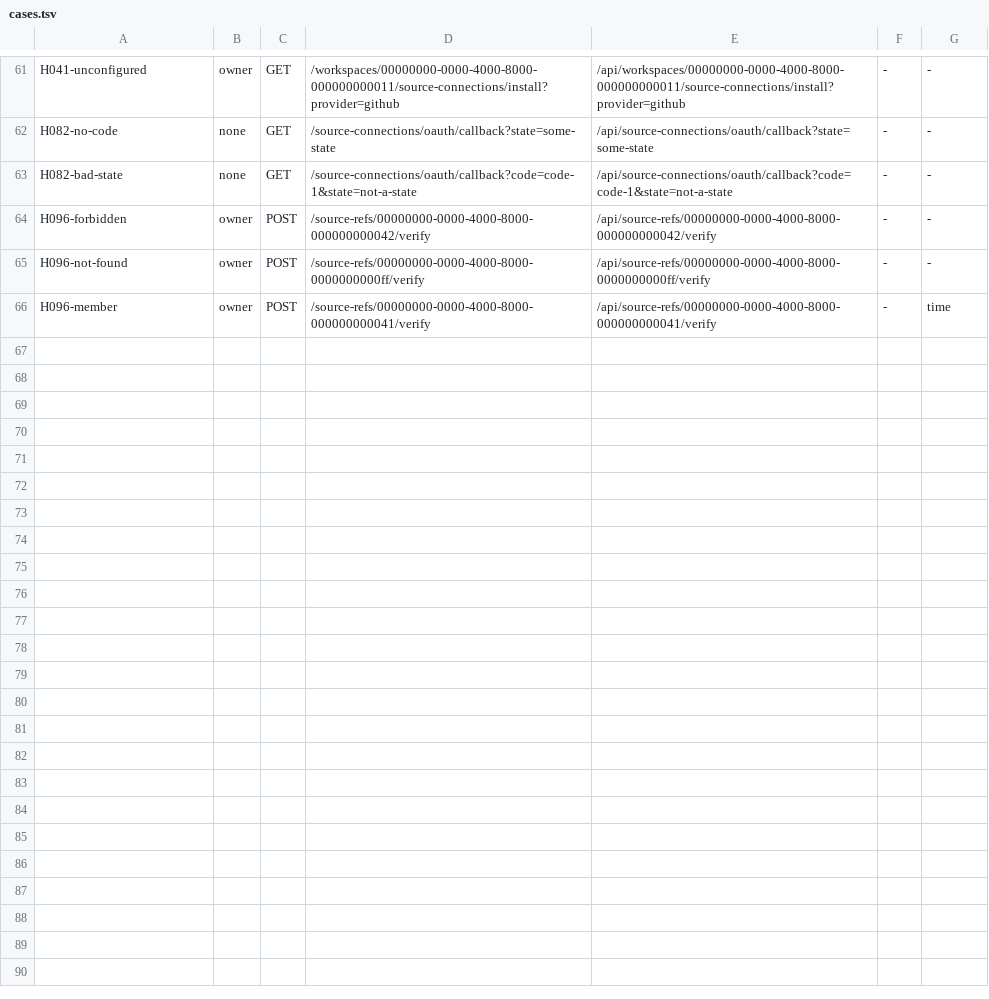
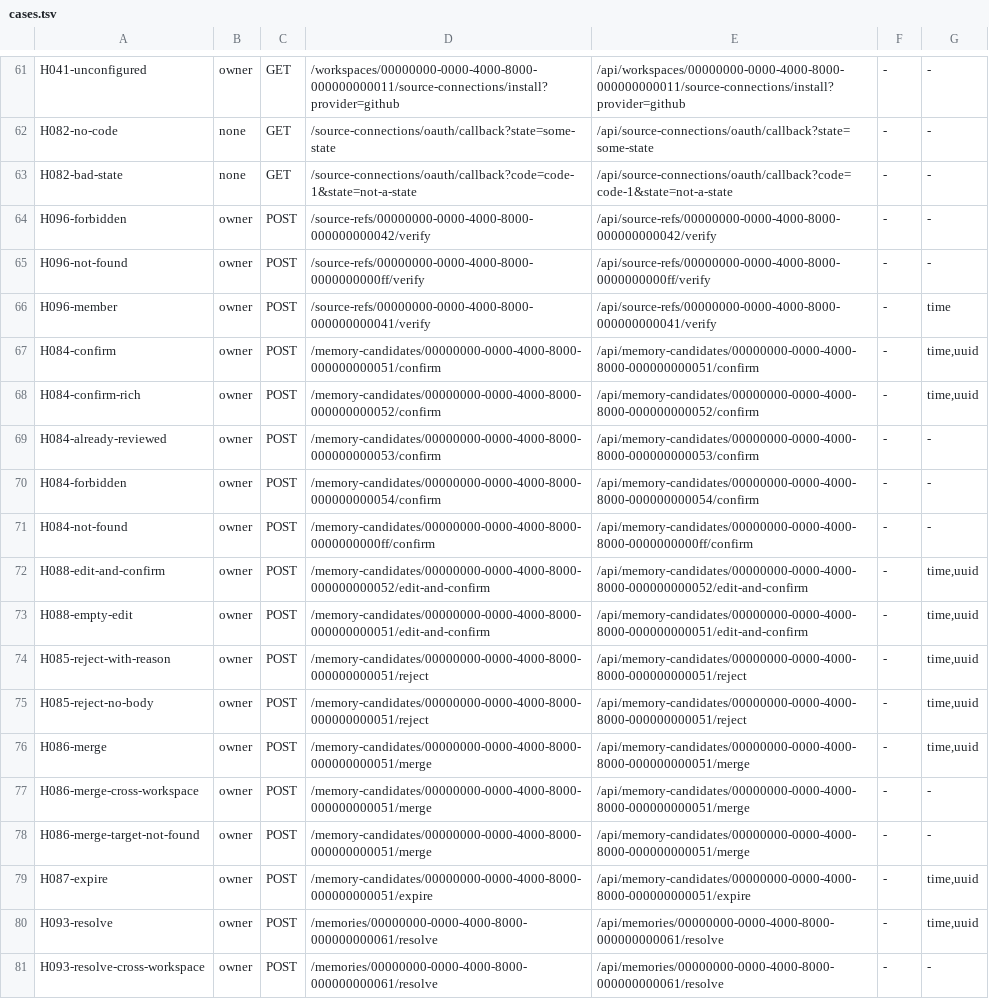
Before and after one commit to Momens-Works/momens-server, a TSV file: scripts/legacy-diff/cases.tsv, drawn as a sheet; only a part is shown, gaps mark what is left out.

Commit message:
chore(MOM-0900): 차등 비교 하네스에 memory write 케이스를 추가합니다
후보 리뷰(H084·H085·H086·H087·H088)와 해결(H093) 15개 케이스를 등록합니다. 성공·상태 위반·권한
없음·대상 없음·교차 워크스페이스를 덮습니다.

픽스처의 후보·메모리에 라벨을 명시합니다. 레거시에는 label 이 NULL 이면 발급하는 트리거가 있지만
신규 서버 미러에는 없어(라벨은 LabelAllocator 소유) 비워 두면 픽스처 적용 직후부터 양쪽 DB 가
갈립니다. 발급 카운터도 시드 다음 번호로 맞춰 확정 케이스가 양쪽에서 같은 라벨을 받게 합니다.

memory 계열 TRUNCATE 를 명시합니다. 레거시는 workspaces CASCADE 로 함께 지워지지만 신규 미러는
FK 가 없어 CASCADE 가 닿지 않고, write 케이스마다 픽스처를 다시 적용할 때 신규 쪽만 이전 행이
남습니다.

check.sql 은 응답에 드러나지 않는 기록을 봅니다. 후보 상태 전이와 rejection_reason, 확정 메모리의
metadata(레거시는 후보 metadata 를 옮기지 않아 양쪽 NULL 이어야 합니다), review_actions 의 액션
종류와 편집 필드, resolve 가 만든 entity_relations 입니다. 거부 케이스는 아무것도 쓰이지 않았음을
확인합니다.

H023-owner golden 은 스냅샷에 memory 시드가 들어가면서 기존 차이의 hunk 위치가 밀려 갱신합니다.
기록된 차이 내용은 그대로입니다.

전체 64 케이스 golden 일치를 확인했습니다.

```diff
--- a/scripts/legacy-diff/cases.tsv
+++ b/scripts/legacy-diff/cases.tsv
@@ -66 +66,16 @@ H096-not-found	owner	POST	/source-refs/00000000-0000-4000-8000-0000000000ff/veri
 H096-member	owner	POST	/source-refs/00000000-0000-4000-8000-000000000041/verify	/api/source-refs/00000000-0000-4000-8000-000000000041/verify	-	time
+H084-confirm	owner	POST	/memory-candidates/00000000-0000-4000-8000-000000000051/confirm	/api/memory-candidates/00000000-0000-4000-8000-000000000051/confirm	-	time,uuid
+H084-confirm-rich	owner	POST	/memory-candidates/00000000-0000-4000-8000-000000000052/confirm	/api/memory-candidates/00000000-0000-4000-8000-000000000052/confirm	-	time,uuid
+H084-already-reviewed	owner	POST	/memory-candidates/00000000-0000-4000-8000-000000000053/confirm	/api/memory-candidates/00000000-0000-4000-8000-000000000053/confirm	-	-
+H084-forbidden	owner	POST	/memory-candidates/00000000-0000-4000-8000-000000000054/confirm	/api/memory-candidates/00000000-0000-4000-8000-000000000054/confirm	-	-
+H084-not-found	owner	POST	/memory-candidates/00000000-0000-4000-8000-0000000000ff/confirm	/api/memory-candidates/00000000-0000-4000-8000-0000000000ff/confirm	-	-
+H088-edit-and-confirm	owner	POST	/memory-candidates/00000000-0000-4000-8000-000000000052/edit-and-confirm	/api/memory-candidates/00000000-0000-4000-8000-000000000052/edit-and-confirm	-	time,uuid
+H088-empty-edit	owner	POST	/memory-candidates/00000000-0000-4000-8000-000000000051/edit-and-confirm	/api/memory-candidates/00000000-0000-4000-8000-000000000051/edit-and-confirm	-	time,uuid
+H085-reject-with-reason	owner	POST	/memory-candidates/00000000-0000-4000-8000-000000000051/reject	/api/memory-candidates/00000000-0000-4000-8000-000000000051/reject	-	time,uuid
+H085-reject-no-body	owner	POST	/memory-candidates/00000000-0000-4000-8000-000000000051/reject	/api/memory-candidates/00000000-0000-4000-8000-000000000051/reject	-	time,uuid
+H086-merge	owner	POST	/memory-candidates/00000000-0000-4000-8000-000000000051/merge	/api/memory-candidates/00000000-0000-4000-8000-000000000051/merge	-	time,uuid
+H086-merge-cross-workspace	owner	POST	/memory-candidates/00000000-0000-4000-8000-000000000051/merge	/api/memory-candidates/00000000-0000-4000-8000-000000000051/merge	-	-
+H086-merge-target-not-found	owner	POST	/memory-candidates/00000000-0000-4000-8000-000000000051/merge	/api/memory-candidates/00000000-0000-4000-8000-000000000051/merge	-	-
+H087-expire	owner	POST	/memory-candidates/00000000-0000-4000-8000-000000000051/expire	/api/memory-candidates/00000000-0000-4000-8000-000000000051/expire	-	time,uuid
+H093-resolve	owner	POST	/memories/00000000-0000-4000-8000-000000000061/resolve	/api/memories/00000000-0000-4000-8000-000000000061/resolve	-	time,uuid
+H093-resolve-cross-workspace	owner	POST	/memories/00000000-0000-4000-8000-000000000061/resolve	/api/memories/00000000-0000-4000-8000-000000000061/resolve	-	-
```
Also changed, not shown: 39 other files.
